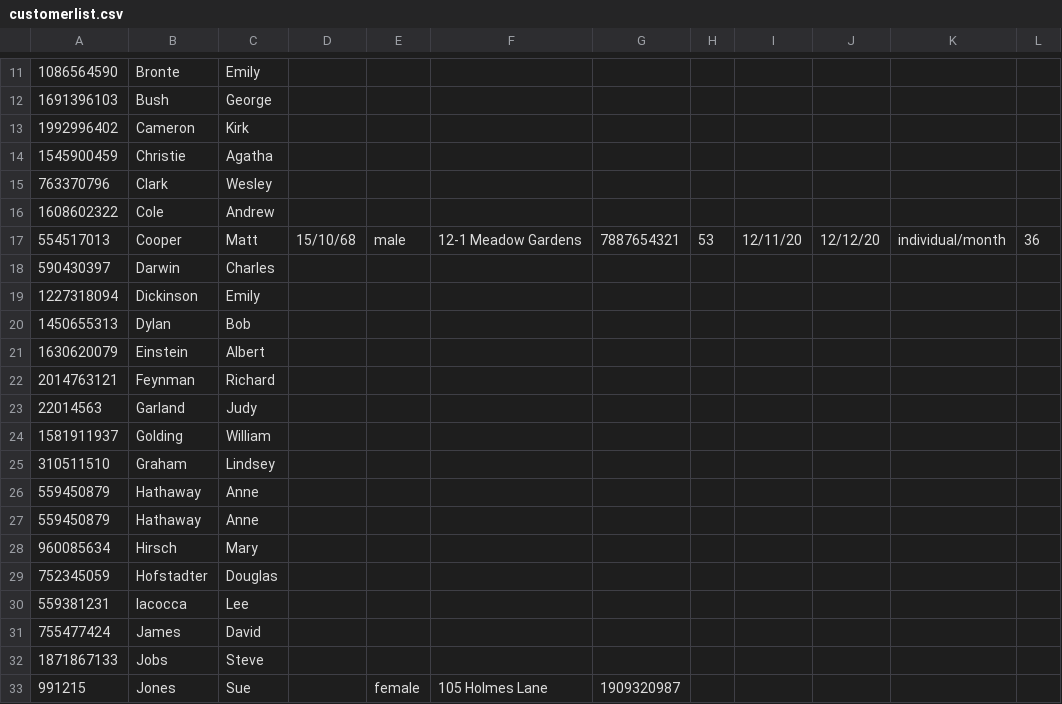
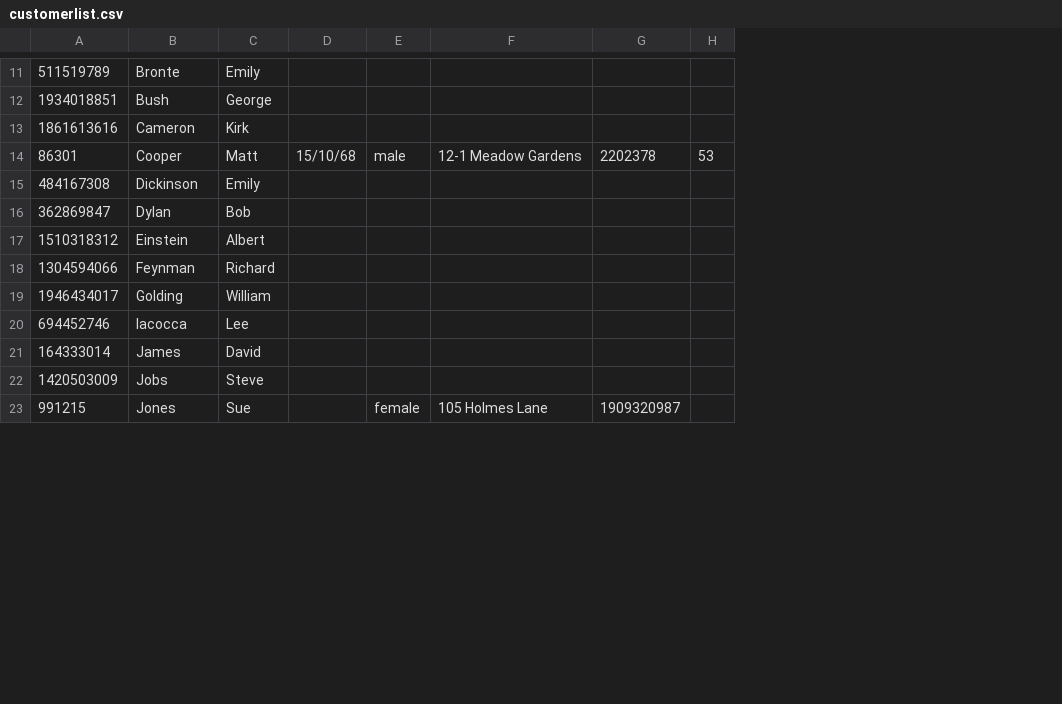
Before and after one commit to ZChen143/OOP, a CSV file: src/customerlist.csv, drawn as a sheet; only a part is shown, gaps mark what is left out; removed rows and columns are numbered as before the commit, all else as after; the diff covers the shown part only; the diff names each change by its address in the sheet, - before the commit and + after, or states it on an @@ line.

```diff
--- a/src/customerlist.csv
+++ b/src/customerlist.csv
-column A, rows 11-13: 1086564590 | 1691396103 | 1992996402; row 17: 554517013; rows 19-22: 1227318094 | 1450655313 | 1630620079 | 2014763121; row 24: 1581911937; rows 30-33: 559381231 | 755477424 | 1871867133 | 991215
+column A, rows 11-23: 511519789 | 1934018851 | 1861613616 | 86301 | 484167308 | 362869847 | 1510318312 | 1304594066 | 1946434017 | 694452746 | 164333014 | 1420503009 | 991215
-column I, row 17: 12/11/20
-column J, row 17: 12/12/20
-column K, row 17: individual/month
-column L, row 17: 36
-row 14: 1545900459 | Christie | Agatha
-row 15: 763370796 | Clark | Wesley
-row 16: 1608602322 | Cole | Andrew
-G14: 7887654321
+G14: 2202378
-row 18: 590430397 | Darwin | Charles
-row 23: 22014563 | Garland | Judy
-row 25: 310511510 | Graham | Lindsey
-row 26: 559450879 | Hathaway | Anne
-row 27: 559450879 | Hathaway | Anne
-row 28: 960085634 | Hirsch | Mary
-row 29: 752345059 | Hofstadter | Douglas
```
Also changed, not shown: 8 removed rows and 2 edited cells elsewhere in this file, out/production/OOP/customerlist.csv, 10 other files.
